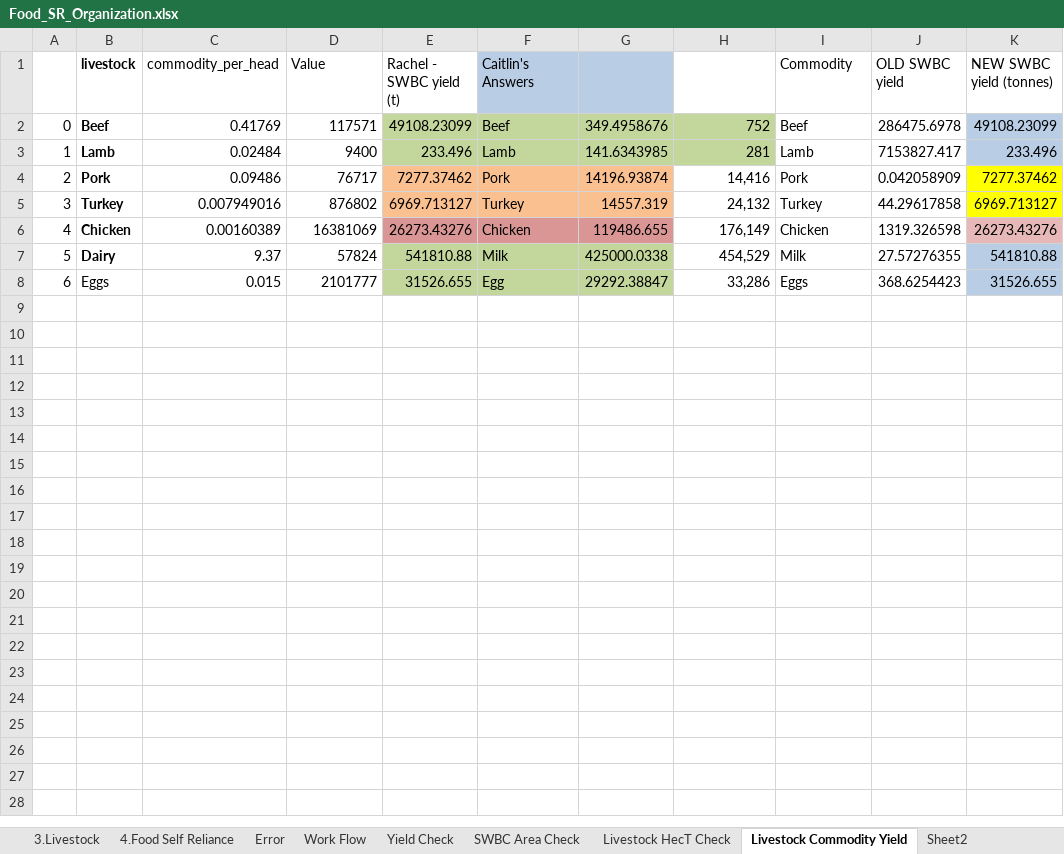
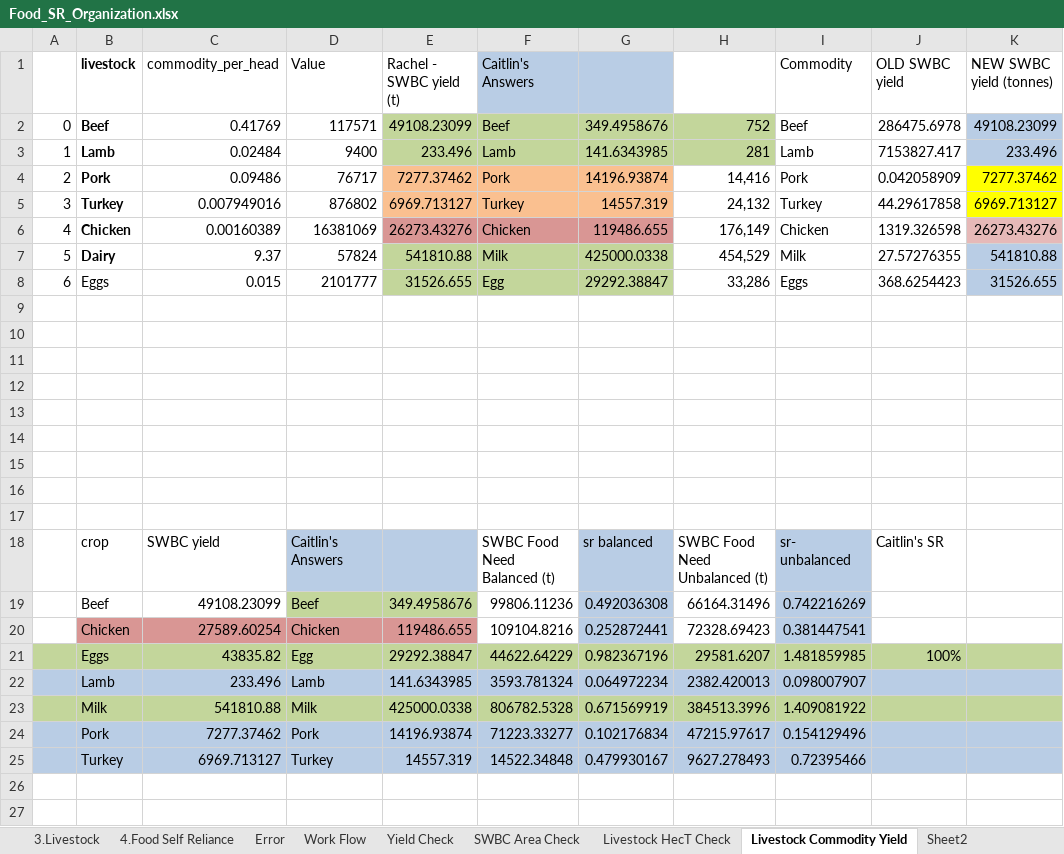
Before and after one commit to surtshinforrachel/Model.1.Food.Need, an Excel workbook: Food_SR_Organization.xlsx, sheet Livestock Commodity Yield, drawn as a sheet; only a part is shown; values as stored, in another font and other column widths than the file's, no borders; the diff covers the shown part only; the diff names each change by its address in the sheet, - before the commit and + after, or states it on an @@ line.

```diff
--- a/Food_SR_Organization.xlsx (sheet Livestock Commodity Yield)
+++ b/Food_SR_Organization.xlsx (sheet Livestock Commodity Yield)
+row 9: (empty)
+row 10: (empty)
+row 11: (empty)
+row 12: (empty)
+row 13: (empty)
+row 14: (empty)
+row 15: (empty)
+row 16: (empty)
+row 17: (empty)
+row 18:  | crop | SWBC yield | Caitlin's Answers |  | SWBC Food Need Balanced (t) | sr balanced | SWBC Food Need Unbalanced (t) | sr- unbalanced | Caitlin's SR
+row 19:  | Beef | 49108.23099 | Beef | 349.4958676 | 99806.11236 | 0.492036308 | 66164.31496 | 0.742216269
+row 20:  | Chicken | 27589.60254 | Chicken | 119486.655 | 109104.8216 | 0.252872441 | 72328.69423 | 0.381447541
+row 21:  | Eggs | 43835.82 | Egg | 29292.38847 | 44622.64229 | 0.982367196 | 29581.6207 | 1.481859985 | 100%
+row 22:  | Lamb | 233.496 | Lamb | 141.6343985 | 3593.781324 | 0.064972234 | 2382.420013 | 0.098007907
+row 23:  | Milk | 541810.88 | Milk | 425000.0338 | 806782.5328 | 0.671569919 | 384513.3996 | 1.409081922
+row 24:  | Pork | 7277.37462 | Pork | 14196.93874 | 71223.33277 | 0.102176834 | 47215.97617 | 0.154129496
+row 25:  | Turkey | 6969.713127 | Turkey | 14557.319 | 14522.34848 | 0.479930167 | 9627.278493 | 0.72395466
+row 26: (empty)
+row 27: (empty)
```
Also changed, not shown: 28 added rows elsewhere in this sheet, sheet Vegetables Check, sheet Fats and Oils Check, sheet Error, other sheet tabs, 3 other files.
